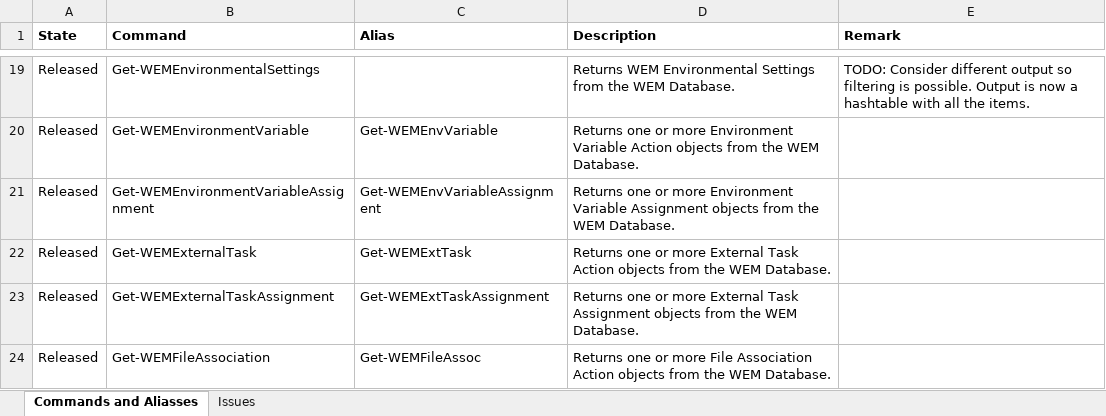
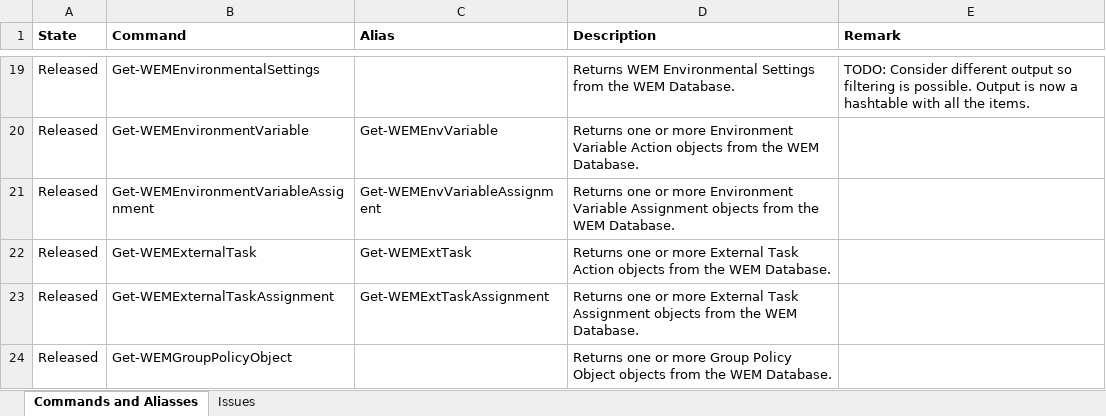
Before and after one commit to msfreaks/Citrix.WEMSDK, an Excel workbook: Citrix.WEMSDK.xlsx, sheet Commands and Aliasses, drawn as a sheet; only a part is shown, gaps mark what is left out; the shorter side is filled out with more unchanged rows; values as stored, in another font and other column widths than the file's, no borders; the diff covers the shown part only; the diff names each change by its address in the sheet, - before the commit and + after, or states it on an @@ line.

```diff
--- a/Citrix.WEMSDK.xlsx (sheet Commands and Aliasses)
+++ b/Citrix.WEMSDK.xlsx (sheet Commands and Aliasses)
+row 24: Released | Get-WEMGroupPolicyObject |  | Returns one or more Group Policy Object objects from the WEM Database.
```
Also changed, not shown: 8 added rows elsewhere in this sheet, 17 other files.
